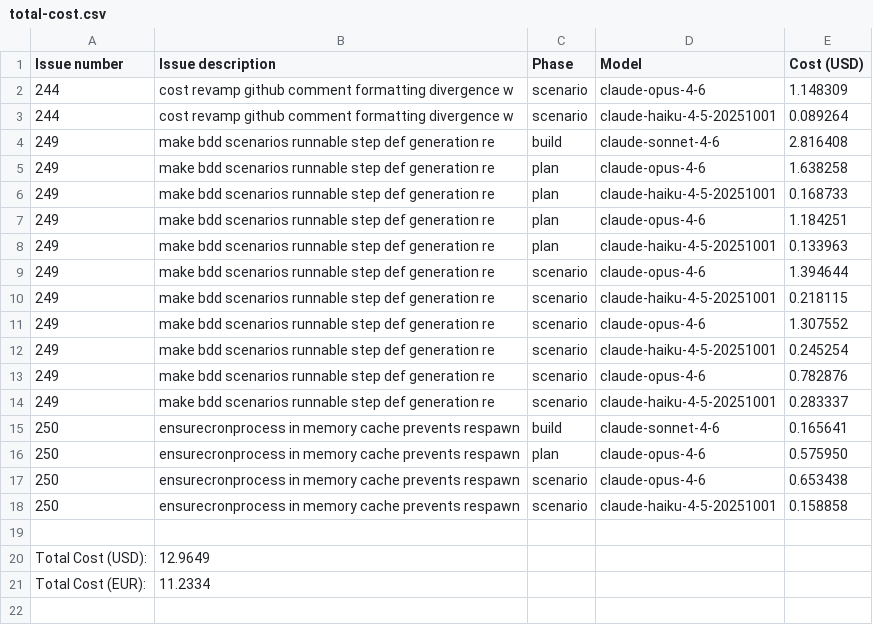
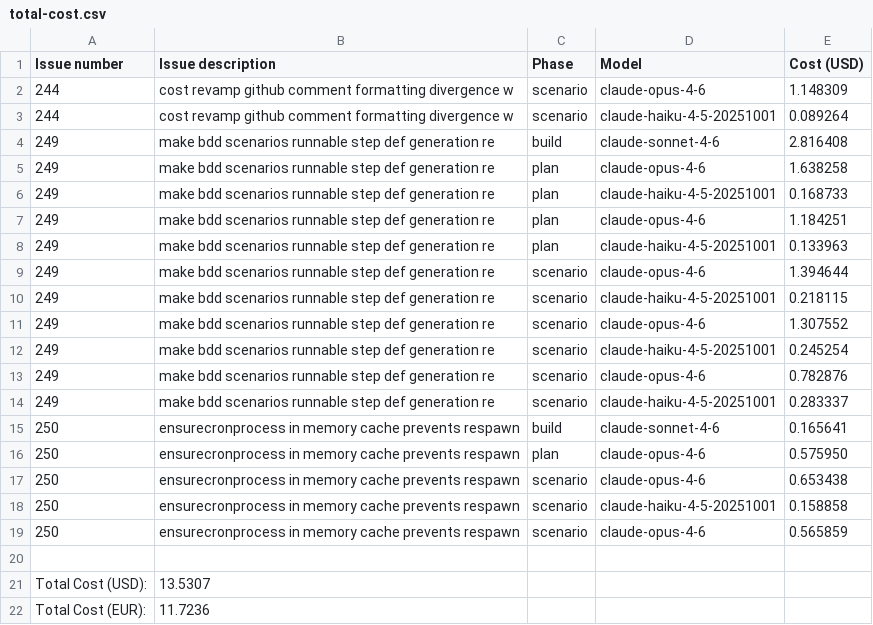
Before and after one commit to paysdoc/AI_Dev_Workflow, a CSV file: projects/AI_Dev_Workflow/total-cost.csv, drawn as a sheet.

```diff
--- a/projects/AI_Dev_Workflow/total-cost.csv
+++ b/projects/AI_Dev_Workflow/total-cost.csv
@@ -18,4 +18,5 @@ Issue number,Issue description,Phase,Model,Cost (USD)
 250,ensurecronprocess in memory cache prevents respawn,scenario,claude-haiku-4-5-20251001,0.158858
+250,ensurecronprocess in memory cache prevents respawn,scenario,claude-opus-4-6,0.565859
 
-Total Cost (USD):,12.9649
-Total Cost (EUR):,11.2334
+Total Cost (USD):,13.5307
+Total Cost (EUR):,11.7236
```
Also changed, not shown: projects/AI_Dev_Workflow/250-ensurecronprocess-in-memory-cache-prevents-respawn.csv.
